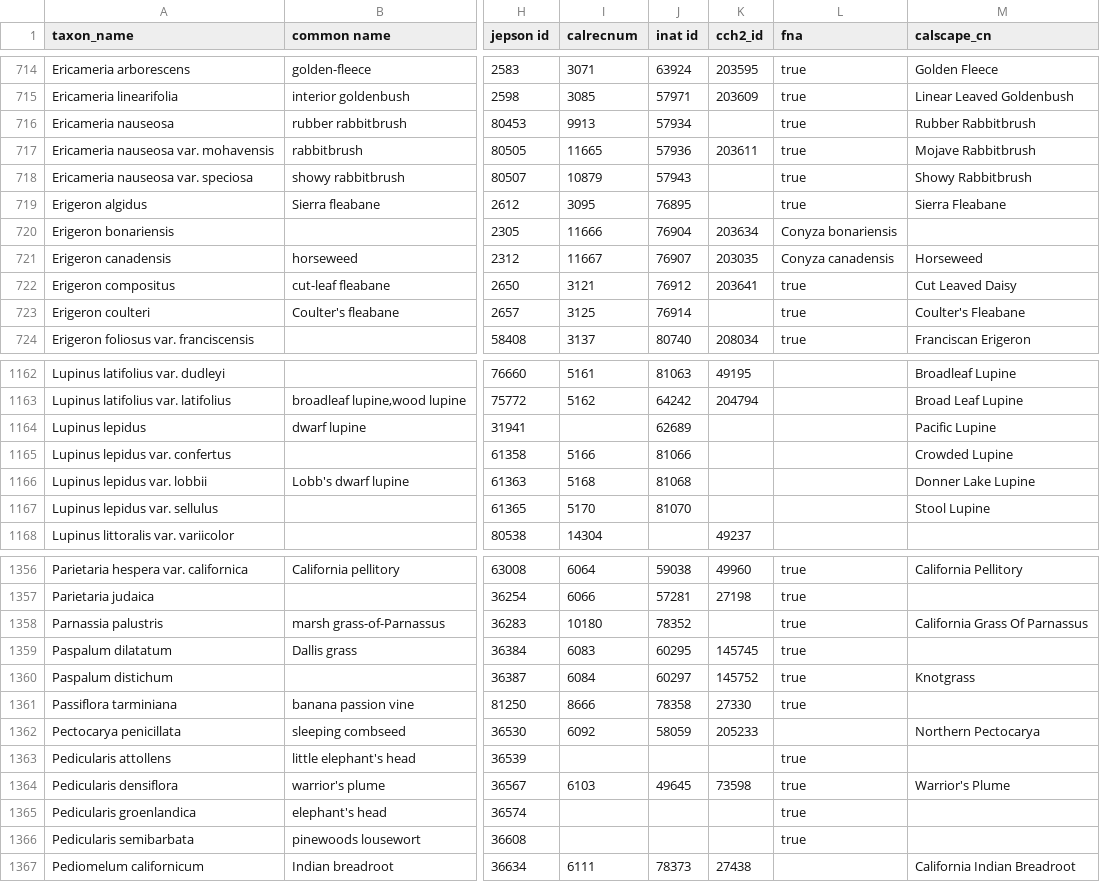
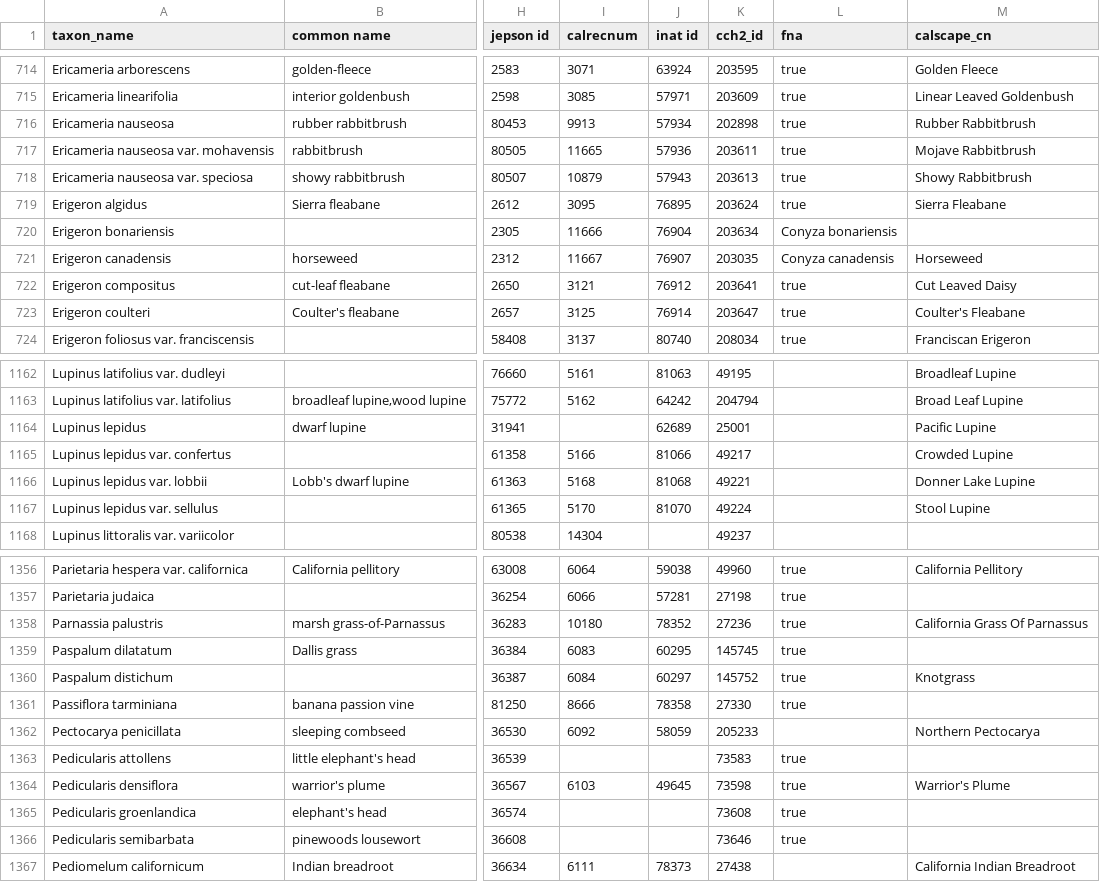
Before and after one commit to ca-plants/ca-plant-list, a CSV file: data/taxa.csv, drawn as a sheet; only a part is shown, gaps mark what is left out; the diff covers the shown part only; the diff names each change by its address in the sheet, - before the commit and + after, or states it on an @@ line.

Commit message:
chore: upate CCH data

```diff
--- a/data/taxa.csv
+++ b/data/taxa.csv
-K716 (cch2_id): (empty)
+K716 (cch2_id): 202898
-K718 (cch2_id): (empty)
+K718 (cch2_id): 203613
-K719 (cch2_id): (empty)
+K719 (cch2_id): 203624
-K723 (cch2_id): (empty)
+K723 (cch2_id): 203647
-K1164 (cch2_id): (empty)
+K1164 (cch2_id): 25001
-K1165 (cch2_id): (empty)
+K1165 (cch2_id): 49217
-K1166 (cch2_id): (empty)
+K1166 (cch2_id): 49221
-K1167 (cch2_id): (empty)
+K1167 (cch2_id): 49224
-K1358 (cch2_id): (empty)
+K1358 (cch2_id): 27236
-K1363 (cch2_id): (empty)
+K1363 (cch2_id): 73583
-K1365 (cch2_id): (empty)
+K1365 (cch2_id): 73608
-K1366 (cch2_id): (empty)
+K1366 (cch2_id): 73646
```
Also changed, not shown: 68 edited cells elsewhere in this file.
